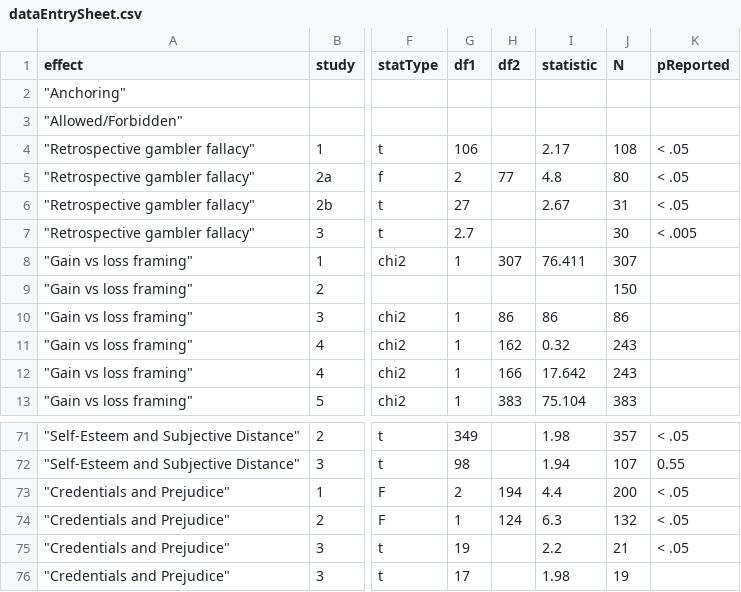
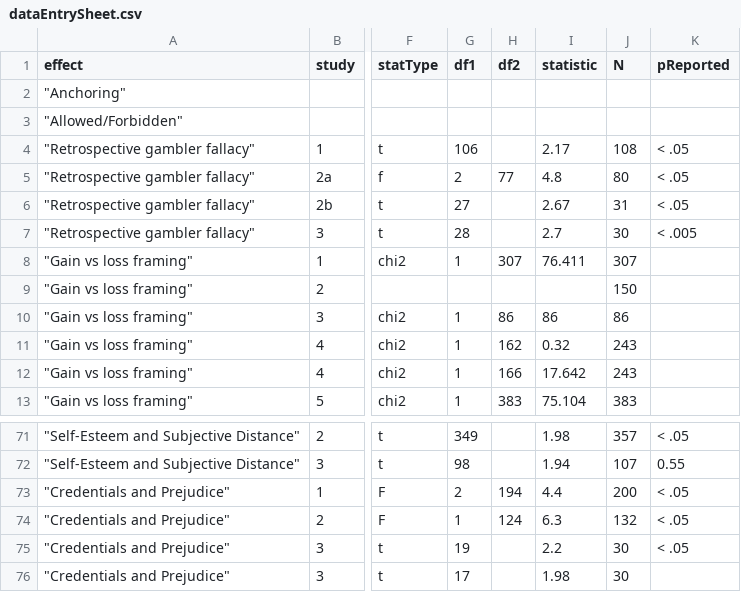
Before and after one commit to ecsalomon/TSR---Test-Stats-Replication, a CSV file: Raw data/metricsDataEntry/dataEntrySheet.csv, drawn as a sheet; only a part is shown, gaps mark what is left out; the diff names each change by its address in the sheet, - before the commit and + after, or states it on an @@ line.

```diff
--- a/Raw data/metricsDataEntry/dataEntrySheet.csv
+++ b/Raw data/metricsDataEntry/dataEntrySheet.csv
-G7 (df1): 2.7
+G7 (df1): 28
-I7 (statistic): (empty)
+I7 (statistic): 2.7
-J75 (N): 21
+J75 (N): 30
-J76 (N): 19
+J76 (N): 30
```
Also changed, not shown: Raw data/testSatsDataEntry/testStats.csv, 1 other file.
